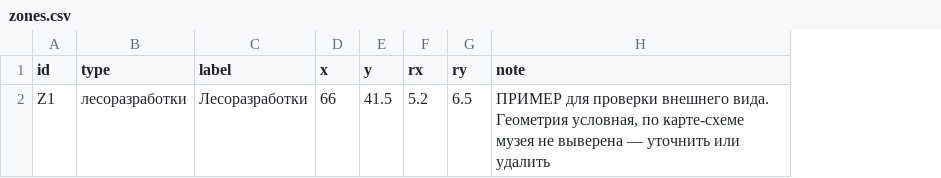
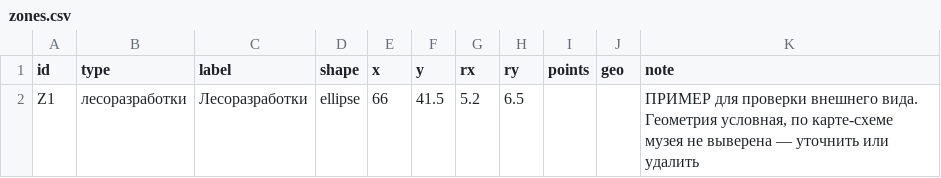
Before and after one commit to shnyakov/solovki-slon-map, a CSV file: app/data/zones.csv, drawn as a sheet; the diff names each change by its address in the sheet, - before the commit and + after, or states it on an @@ line.

```diff
--- a/app/data/zones.csv
+++ b/app/data/zones.csv
+column D (shape), row 2: ellipse
+column I (points), empty
+column J (geo), empty
```
Also changed, not shown: 7 other files.
